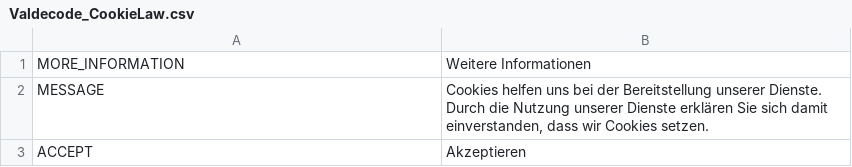
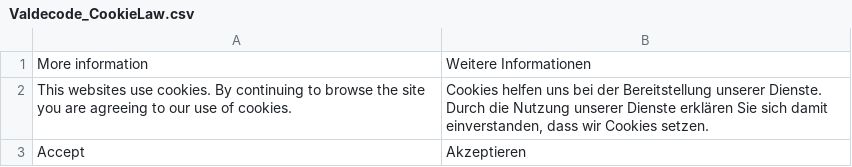
Before and after one commit to designbyadrian/magento-cookielaw, a CSV file: app/locale/de_DE/Valdecode_CookieLaw.csv, drawn as a sheet.

```diff
--- a/app/locale/de_DE/Valdecode_CookieLaw.csv
+++ b/app/locale/de_DE/Valdecode_CookieLaw.csv
@@ -1,3 +1,3 @@
-"MORE_INFORMATION","Weitere Informationen"
-"MESSAGE","Cookies helfen uns bei der Bereitstellung unserer Dienste. Durch die Nutzung unserer Dienste erklären Sie sich damit einverstanden, dass wir Cookies setzen."
-"ACCEPT","Akzeptieren"
+"More information","Weitere Informationen"
+"This websites use cookies. By continuing to browse the site you are agreeing to our use of cookies.","Cookies helfen uns bei der Bereitstellung unserer Dienste. Durch die Nutzung unserer Dienste erklären Sie sich damit einverstanden, dass wir Cookies setzen."
+"Accept","Akzeptieren"
```
Also changed, not shown: app/locale/el_GR/Valdecode_CookieLaw.csv, app/locale/hu_HU/Valdecode_CookieLaw.csv, 6 other files.
